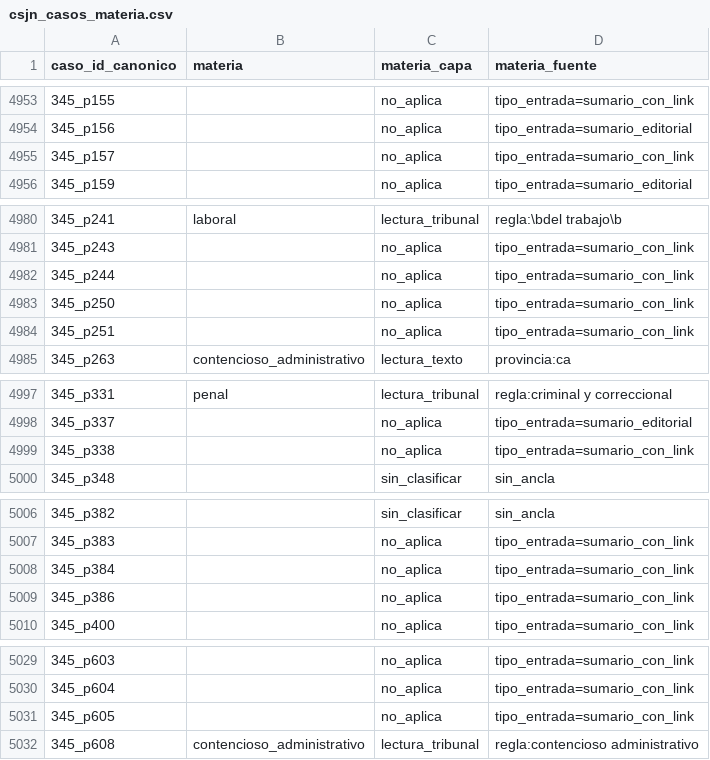
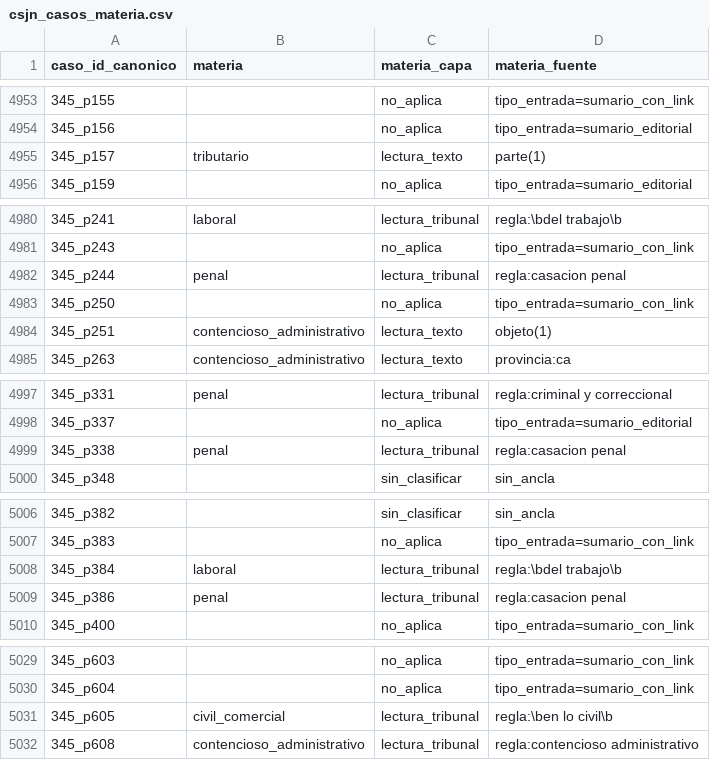
Before and after one commit to guillee1010/corpus-csjn, a CSV file: output/parser/csjn_casos_materia.csv, drawn as a sheet; only a part is shown, gaps mark what is left out; the diff covers the shown part only.

```diff
--- a/output/parser/csjn_casos_materia.csv
+++ b/output/parser/csjn_casos_materia.csv
@@ -4954,3 +4954,3 @@ caso_id_canonico,materia,materia_capa,materia_fuente
 345_p156,,no_aplica,tipo_entrada=sumario_editorial
-345_p157,,no_aplica,tipo_entrada=sumario_con_link
+345_p157,tributario,lectura_texto,parte(1)
 345_p159,,no_aplica,tipo_entrada=sumario_editorial
@@ -4981,5 +4981,5 @@ caso_id_canonico,materia,materia_capa,materia_fuente
 345_p243,,no_aplica,tipo_entrada=sumario_con_link
-345_p244,,no_aplica,tipo_entrada=sumario_con_link
+345_p244,penal,lectura_tribunal,regla:casacion penal
 345_p250,,no_aplica,tipo_entrada=sumario_con_link
-345_p251,,no_aplica,tipo_entrada=sumario_con_link
+345_p251,contencioso_administrativo,lectura_texto,objeto(1)
 345_p263,contencioso_administrativo,lectura_texto,provincia:ca
@@ -4998,3 +4998,3 @@ caso_id_canonico,materia,materia_capa,materia_fuente
 345_p337,,no_aplica,tipo_entrada=sumario_editorial
-345_p338,,no_aplica,tipo_entrada=sumario_con_link
+345_p338,penal,lectura_tribunal,regla:casacion penal
 345_p348,,sin_clasificar,sin_ancla
@@ -5007,4 +5007,4 @@ caso_id_canonico,materia,materia_capa,materia_fuente
 345_p383,,no_aplica,tipo_entrada=sumario_con_link
-345_p384,,no_aplica,tipo_entrada=sumario_con_link
-345_p386,,no_aplica,tipo_entrada=sumario_con_link
+345_p384,laboral,lectura_tribunal,regla:\bdel trabajo\b
+345_p386,penal,lectura_tribunal,regla:casacion penal
 345_p400,,no_aplica,tipo_entrada=sumario_con_link
@@ -5030,3 +5030,3 @@ caso_id_canonico,materia,materia_capa,materia_fuente
 345_p604,,no_aplica,tipo_entrada=sumario_con_link
-345_p605,,no_aplica,tipo_entrada=sumario_con_link
+345_p605,civil_comercial,lectura_tribunal,regla:\ben lo civil\b
 345_p608,contencioso_administrativo,lectura_tribunal,regla:contencioso administrativo
```
Also changed, not shown: 59 edited cells elsewhere in this file, output/parser/csjn_casos_normas.csv, output/parser/csjn_casos_partes.csv, 11 other files.
